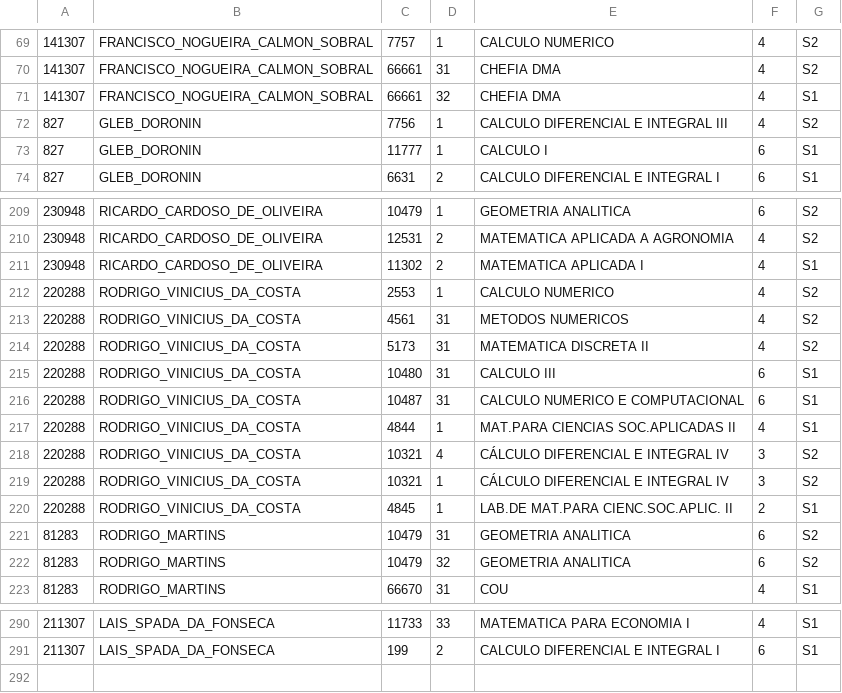
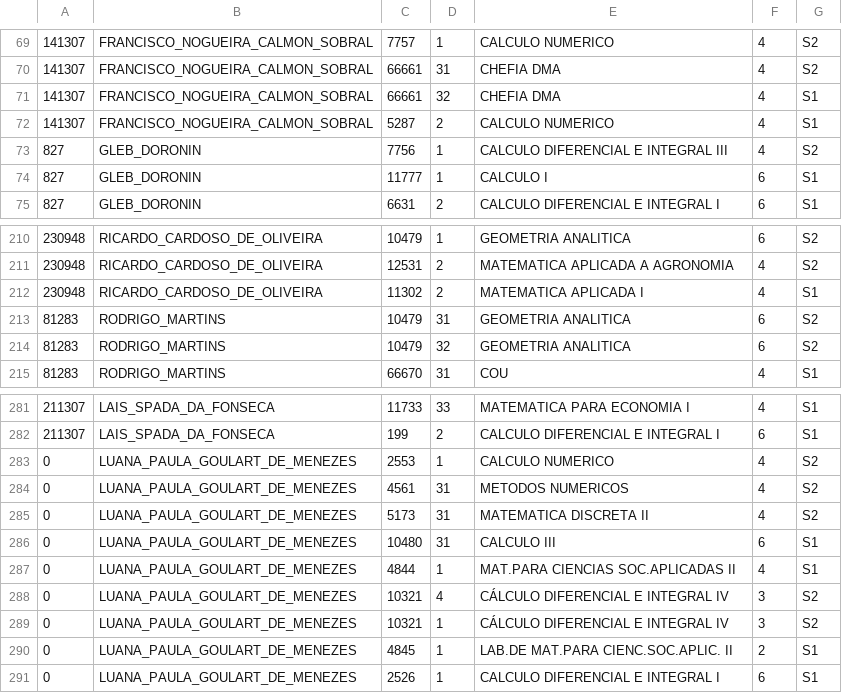
Before and after one commit to fsobral/alforria, a TSV file: dados/pre_atribuidas.tsv, drawn as a sheet; only a part is shown, gaps mark what is left out; the diff covers the shown part only.

Commit message:
Chegada da Luana Paula.

```diff
--- a/dados/pre_atribuidas.tsv
+++ b/dados/pre_atribuidas.tsv
@@ -71,2 +71,3 @@
 141307	FRANCISCO_NOGUEIRA_CALMON_SOBRAL	66661	32	 CHEFIA DMA	4	S1
+141307	FRANCISCO_NOGUEIRA_CALMON_SOBRAL	5287	2	 CALCULO NUMERICO	4	S1
 827	GLEB_DORONIN	7756	1	 CALCULO DIFERENCIAL E INTEGRAL III	4	S2
@@ -211,11 +212,2 @@
 230948	RICARDO_CARDOSO_DE_OLIVEIRA	11302	2	 MATEMATICA APLICADA I	4	S1
-220288	RODRIGO_VINICIUS_DA_COSTA	2553	1	 CALCULO NUMERICO	4	S2
-220288	RODRIGO_VINICIUS_DA_COSTA	4561	31	 METODOS NUMERICOS	4	S2
-220288	RODRIGO_VINICIUS_DA_COSTA	5173	31	 MATEMATICA DISCRETA II	4	S2
-220288	RODRIGO_VINICIUS_DA_COSTA	10480	31	 CALCULO III	6	S1
-220288	RODRIGO_VINICIUS_DA_COSTA	10487	31	 CALCULO NUMERICO E COMPUTACIONAL	6	S1
-220288	RODRIGO_VINICIUS_DA_COSTA	4844	1	 MAT.PARA CIENCIAS SOC.APLICADAS II	4	S1
-220288	RODRIGO_VINICIUS_DA_COSTA	10321	4	 CÁLCULO DIFERENCIAL E INTEGRAL IV	3	S2
-220288	RODRIGO_VINICIUS_DA_COSTA	10321	1	 CÁLCULO DIFERENCIAL E INTEGRAL IV	3	S2
-220288	RODRIGO_VINICIUS_DA_COSTA	4845	1	 LAB.DE MAT.PARA CIENC.SOC.APLIC. II	2	S1
 81283	RODRIGO_MARTINS	10479	31	 GEOMETRIA ANALITICA	6	S2
@@ -291 +282,10 @@
 211307	LAIS_SPADA_DA_FONSECA	199	2	 CALCULO DIFERENCIAL E INTEGRAL I	6	S1
+0	LUANA_PAULA_GOULART_DE_MENEZES	2553	1	 CALCULO NUMERICO	4	S2
+0	LUANA_PAULA_GOULART_DE_MENEZES	4561	31	 METODOS NUMERICOS	4	S2
+0	LUANA_PAULA_GOULART_DE_MENEZES	5173	31	 MATEMATICA DISCRETA II	4	S2
+0	LUANA_PAULA_GOULART_DE_MENEZES	10480	31	 CALCULO III	6	S1
+0	LUANA_PAULA_GOULART_DE_MENEZES	4844	1	 MAT.PARA CIENCIAS SOC.APLICADAS II	4	S1
+0	LUANA_PAULA_GOULART_DE_MENEZES	10321	4	 CÁLCULO DIFERENCIAL E INTEGRAL IV	3	S2
+0	LUANA_PAULA_GOULART_DE_MENEZES	10321	1	 CÁLCULO DIFERENCIAL E INTEGRAL IV	3	S2
+0	LUANA_PAULA_GOULART_DE_MENEZES	4845	1	 LAB.DE MAT.PARA CIENC.SOC.APLIC. II	2	S1
+0	LUANA_PAULA_GOULART_DE_MENEZES	2526	1	 CALCULO DIFERENCIAL E INTEGRAL I	6	S1
```
Also changed, not shown: 1 removed row and 4 edited cells elsewhere in this file.
